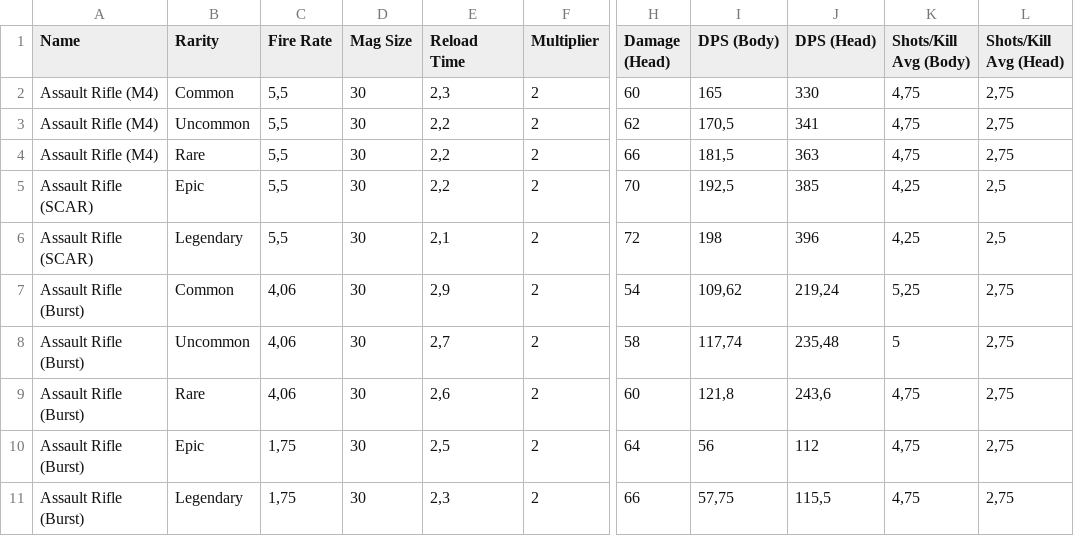
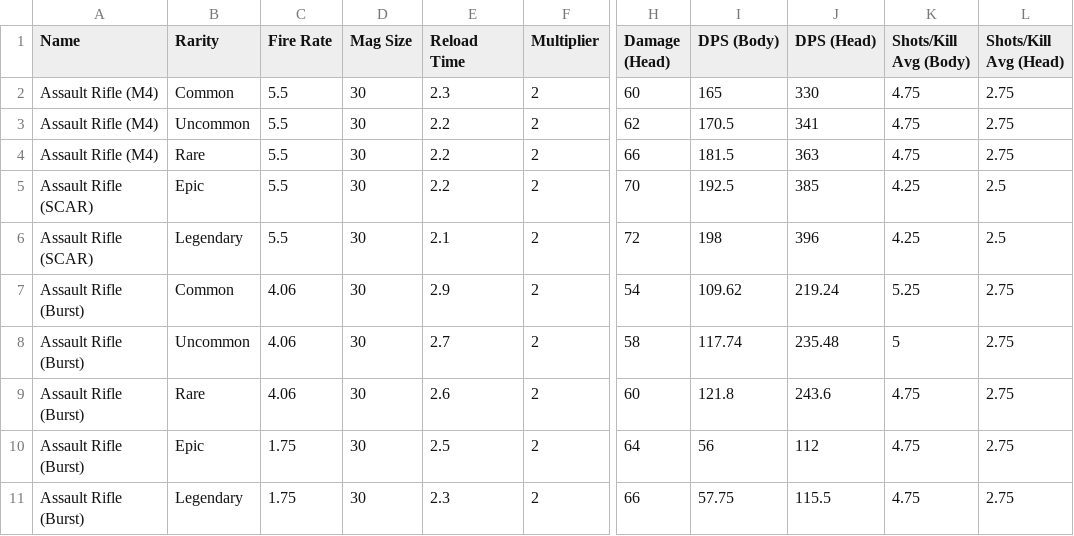
Before and after one commit to valentyn-archo/datasets, a CSV file: Fortnite_Weapon_Damage.csv, drawn as a sheet; only a part is shown, gaps mark what is left out; the diff covers the shown part only; the diff names each change by its address in the sheet, - before the commit and + after, or states it on an @@ line.

Commit message:
Update Fortnite_Weapon_Damage.csv

```diff
--- a/Fortnite_Weapon_Damage.csv
+++ b/Fortnite_Weapon_Damage.csv
-C2:C6 (Fire Rate): 5,5
+C2:C6 (Fire Rate): 5.5
-E2 (Reload Time): 2,3
+E2 (Reload Time): 2.3
-K2:K4 (Shots/Kill Avg (Body)): 4,75
+K2:K4 (Shots/Kill Avg (Body)): 4.75
-L2:L4 (Shots/Kill Avg (Head)): 2,75
+L2:L4 (Shots/Kill Avg (Head)): 2.75
-E3:E5 (Reload Time): 2,2
+E3:E5 (Reload Time): 2.2
-I3 (DPS (Body)): 170,5
+I3 (DPS (Body)): 170.5
-I4 (DPS (Body)): 181,5
+I4 (DPS (Body)): 181.5
-I5 (DPS (Body)): 192,5
+I5 (DPS (Body)): 192.5
-K5:K6 (Shots/Kill Avg (Body)): 4,25
+K5:K6 (Shots/Kill Avg (Body)): 4.25
-L5:L6 (Shots/Kill Avg (Head)): 2,5
+L5:L6 (Shots/Kill Avg (Head)): 2.5
-E6 (Reload Time): 2,1
+E6 (Reload Time): 2.1
-C7:C9 (Fire Rate): 4,06
+C7:C9 (Fire Rate): 4.06
-E7 (Reload Time): 2,9
+E7 (Reload Time): 2.9
-I7 (DPS (Body)): 109,62
+I7 (DPS (Body)): 109.62
-J7 (DPS (Head)): 219,24
+J7 (DPS (Head)): 219.24
-K7 (Shots/Kill Avg (Body)): 5,25
+K7 (Shots/Kill Avg (Body)): 5.25
-L7:L11 (Shots/Kill Avg (Head)): 2,75
+L7:L11 (Shots/Kill Avg (Head)): 2.75
-E8 (Reload Time): 2,7
+E8 (Reload Time): 2.7
-I8 (DPS (Body)): 117,74
+I8 (DPS (Body)): 117.74
-J8 (DPS (Head)): 235,48
+J8 (DPS (Head)): 235.48
-E9 (Reload Time): 2,6
+E9 (Reload Time): 2.6
-I9 (DPS (Body)): 121,8
+I9 (DPS (Body)): 121.8
-J9 (DPS (Head)): 243,6
+J9 (DPS (Head)): 243.6
-K9:K11 (Shots/Kill Avg (Body)): 4,75
+K9:K11 (Shots/Kill Avg (Body)): 4.75
-C10:C11 (Fire Rate): 1,75
+C10:C11 (Fire Rate): 1.75
-E10 (Reload Time): 2,5
+E10 (Reload Time): 2.5
-E11 (Reload Time): 2,3
+E11 (Reload Time): 2.3
-I11 (DPS (Body)): 57,75
+I11 (DPS (Body)): 57.75
-J11 (DPS (Head)): 115,5
+J11 (DPS (Head)): 115.5
```
Also changed, not shown: 140 edited cells elsewhere in this file.
